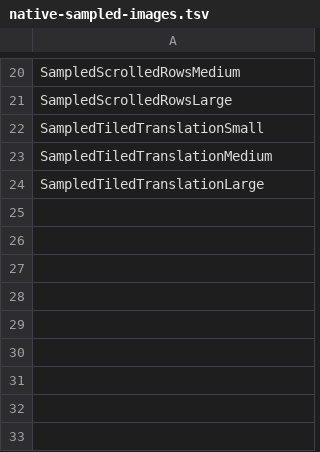
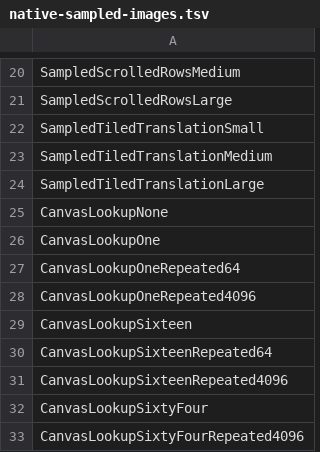
Before and after one commit to sya-ri/strata, a TSV file: quality/component-benchmarks/src/main/resources/native-sampled-images.tsv, drawn as a sheet; only a part is shown, gaps mark what is left out.

Commit message:
Index current Canvas token lookups for submission and capture

```diff
--- a/quality/component-benchmarks/src/main/resources/native-sampled-images.tsv
+++ b/quality/component-benchmarks/src/main/resources/native-sampled-images.tsv
@@ -24 +24,10 @@ SampledTiledTranslationMedium
 SampledTiledTranslationLarge
+CanvasLookupNone
+CanvasLookupOne
+CanvasLookupOneRepeated64
+CanvasLookupOneRepeated4096
+CanvasLookupSixteen
+CanvasLookupSixteenRepeated64
+CanvasLookupSixteenRepeated4096
+CanvasLookupSixtyFour
+CanvasLookupSixtyFourRepeated4096
```
Also changed, not shown: 11 other files.
